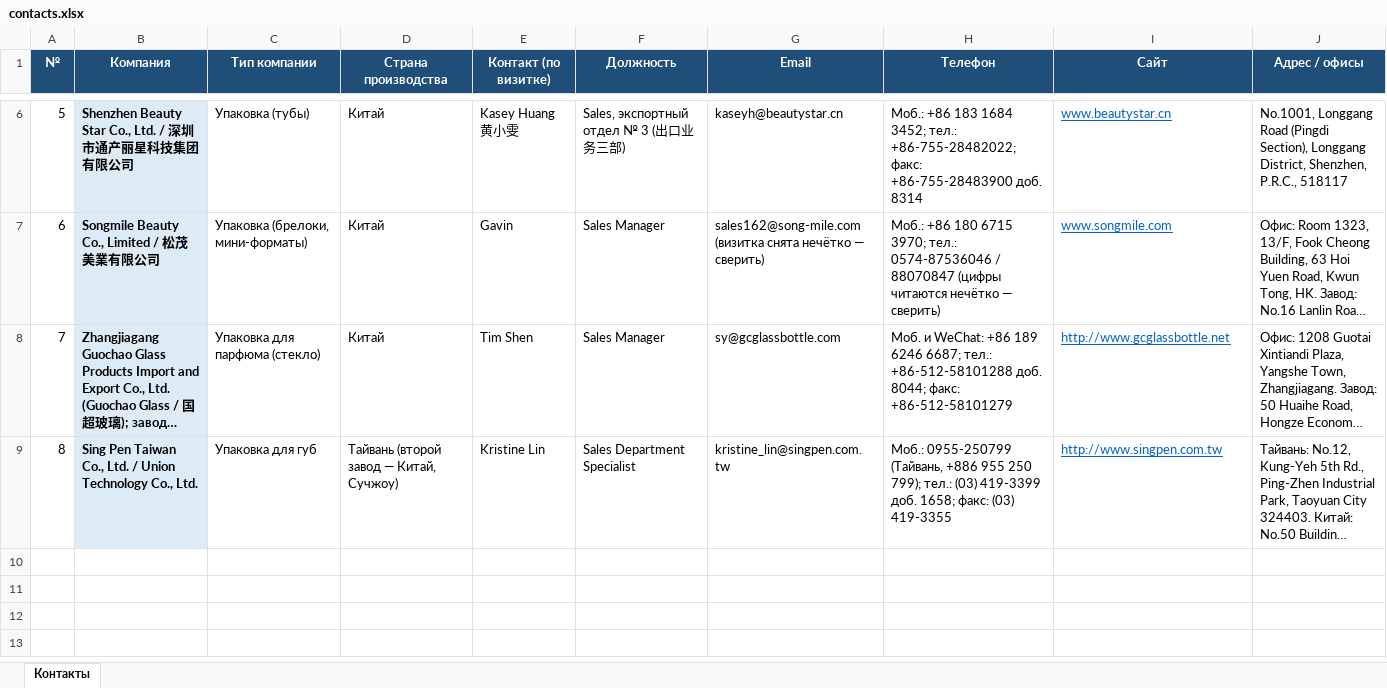
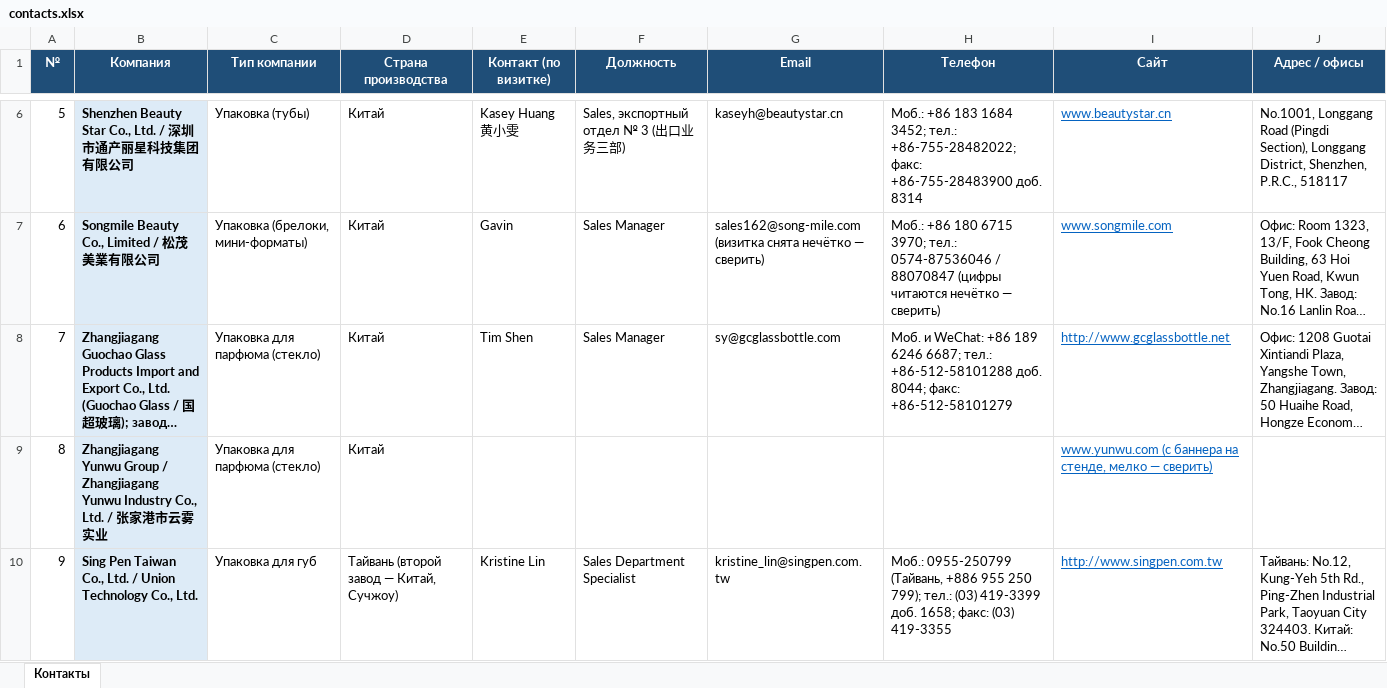
Before and after one commit to alimovpr/Claude, an Excel workbook: cosmopack-hk/contacts.xlsx, sheet Контакты, drawn as a sheet; only a part is shown, gaps mark what is left out; long unchanged cells end in …; values as stored, in another font and other column widths than the file's, no borders; addresses are those after the commit; the diff names each change by its address in the sheet, - before the commit and + after, or states it on an @@ line.

```diff
--- a/cosmopack-hk/contacts.xlsx (sheet Контакты)
+++ b/cosmopack-hk/contacts.xlsx (sheet Контакты)
+row 9: 8 | Zhangjiagang Yunwu Group / Zhangjiagang Yunwu Industry Co., Ltd. / 张家港市云雾实业 | Упаковка для парфюма (стекло) | Китай |  |  |  |  | www.yunwu.com (с баннера на стенде, мелко — сверить)
@@ column A (№) renumbered from row 10 down @@
```
Also changed, not shown: 3 other files.
